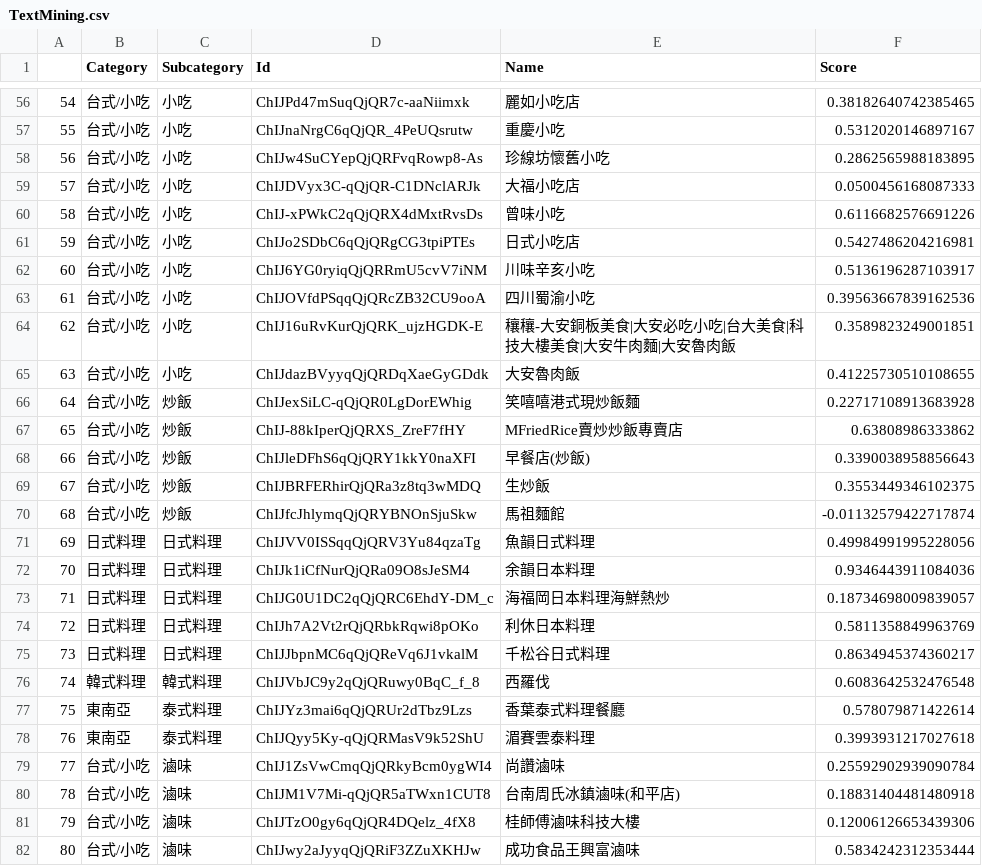
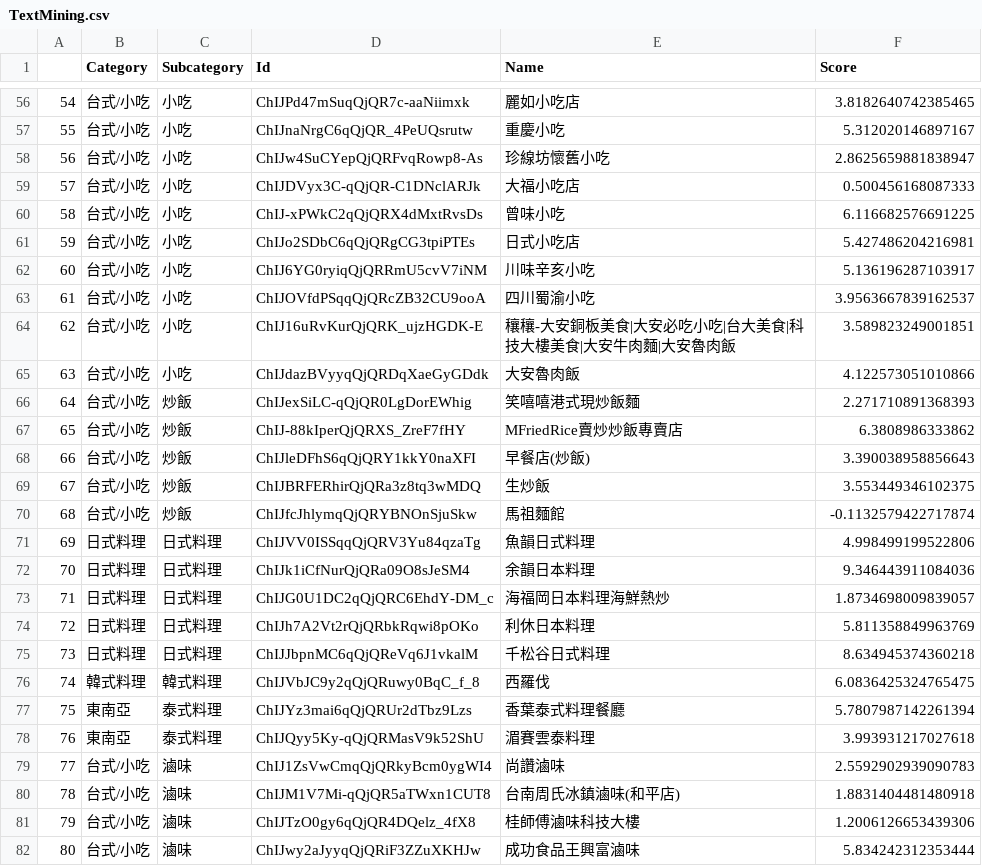
Before and after one commit to kamelliao/FindFoodEatFood, a CSV file: TextMining.csv, drawn as a sheet; only a part is shown, gaps mark what is left out; the diff covers the shown part only.

```diff
--- a/TextMining.csv
+++ b/TextMining.csv
@@ -56,27 +56,27 @@
-54,台式/小吃,小吃,ChIJPd47mSuqQjQR7c-aaNiimxk,麗如小吃店,0.38182640742385465
-55,台式/小吃,小吃,ChIJnaNrgC6qQjQR_4PeUQsrutw,重慶小吃,0.5312020146897167
-56,台式/小吃,小吃,ChIJw4SuCYepQjQRFvqRowp8-As,珍線坊懷舊小吃,0.2862565988183895
-57,台式/小吃,小吃,ChIJDVyx3C-qQjQR-C1DNclARJk,大福小吃店,0.0500456168087333
-58,台式/小吃,小吃,ChIJ-xPWkC2qQjQRX4dMxtRvsDs,曾味小吃,0.6116682576691226
-59,台式/小吃,小吃,ChIJo2SDbC6qQjQRgCG3tpiPTEs,日式小吃店,0.5427486204216981
-60,台式/小吃,小吃,ChIJ6YG0ryiqQjQRRmU5cvV7iNM,川味辛亥小吃,0.5136196287103917
-61,台式/小吃,小吃,ChIJOVfdPSqqQjQRcZB32CU9ooA,四川蜀渝小吃,0.39563667839162536
-62,台式/小吃,小吃,ChIJ16uRvKurQjQRK_ujzHGDK-E,穰穰-大安銅板美食|大安必吃小吃|台大美食|科技大樓美食|大安牛肉麵|大安魯肉飯,0.3589823249001851
-63,台式/小吃,小吃,ChIJdazBVyyqQjQRDqXaeGyGDdk,大安魯肉飯,0.41225730510108655
-64,台式/小吃,炒飯,ChIJexSiLC-qQjQR0LgDorEWhig,笑嘻嘻港式現炒飯麵,0.22717108913683928
-65,台式/小吃,炒飯,ChIJ-88kIperQjQRXS_ZreF7fHY,MFriedRice賣炒炒飯專賣店,0.63808986333862
-66,台式/小吃,炒飯,ChIJleDFhS6qQjQRY1kkY0naXFI,早餐店(炒飯),0.3390038958856643
-67,台式/小吃,炒飯,ChIJBRFERhirQjQRa3z8tq3wMDQ,生炒飯,0.3553449346102375
-68,台式/小吃,炒飯,ChIJfcJhlymqQjQRYBNOnSjuSkw,馬祖麵館,-0.01132579422717874
-69,日式料理,日式料理,ChIJVV0ISSqqQjQRV3Yu84qzaTg,魚韻日式料理,0.49984991995228056
-70,日式料理,日式料理,ChIJk1iCfNurQjQRa09O8sJeSM4,余韻日本料理,0.9346443911084036
-71,日式料理,日式料理,ChIJG0U1DC2qQjQRC6EhdY-DM_c,海福岡日本料理海鮮熱炒,0.18734698009839057
-72,日式料理,日式料理,ChIJh7A2Vt2rQjQRbkRqwi8pOKo,利休日本料理,0.5811358849963769
-73,日式料理,日式料理,ChIJJbpnMC6qQjQReVq6J1vkalM,千松谷日式料理,0.8634945374360217
-74,韓式料理,韓式料理,ChIJVbJC9y2qQjQRuwy0BqC_f_8,西羅伐,0.6083642532476548
-75,東南亞,泰式料理,ChIJYz3mai6qQjQRUr2dTbz9Lzs,香葉泰式料理餐廳,0.578079871422614
-76,東南亞,泰式料理,ChIJQyy5Ky-qQjQRMasV9k52ShU,湄賽雲泰料理,0.3993931217027618
-77,台式/小吃,滷味,ChIJ1ZsVwCmqQjQRkyBcm0ygWI4,尚讚滷味,0.25592902939090784
-78,台式/小吃,滷味,ChIJM1V7Mi-qQjQR5aTWxn1CUT8,台南周氏冰鎮滷味(和平店),0.18831404481480918
-79,台式/小吃,滷味,ChIJTzO0gy6qQjQR4DQelz_4fX8,桂師傅滷味科技大樓,0.12006126653439306
-80,台式/小吃,滷味,ChIJwy2aJyyqQjQRiF3ZZuXKHJw,成功食品王興富滷味,0.5834242312353444
+54,台式/小吃,小吃,ChIJPd47mSuqQjQR7c-aaNiimxk,麗如小吃店,3.8182640742385465
+55,台式/小吃,小吃,ChIJnaNrgC6qQjQR_4PeUQsrutw,重慶小吃,5.312020146897167
+56,台式/小吃,小吃,ChIJw4SuCYepQjQRFvqRowp8-As,珍線坊懷舊小吃,2.8625659881838947
+57,台式/小吃,小吃,ChIJDVyx3C-qQjQR-C1DNclARJk,大福小吃店,0.500456168087333
+58,台式/小吃,小吃,ChIJ-xPWkC2qQjQRX4dMxtRvsDs,曾味小吃,6.116682576691225
+59,台式/小吃,小吃,ChIJo2SDbC6qQjQRgCG3tpiPTEs,日式小吃店,5.427486204216981
+60,台式/小吃,小吃,ChIJ6YG0ryiqQjQRRmU5cvV7iNM,川味辛亥小吃,5.136196287103917
+61,台式/小吃,小吃,ChIJOVfdPSqqQjQRcZB32CU9ooA,四川蜀渝小吃,3.9563667839162537
+62,台式/小吃,小吃,ChIJ16uRvKurQjQRK_ujzHGDK-E,穰穰-大安銅板美食|大安必吃小吃|台大美食|科技大樓美食|大安牛肉麵|大安魯肉飯,3.589823249001851
+63,台式/小吃,小吃,ChIJdazBVyyqQjQRDqXaeGyGDdk,大安魯肉飯,4.122573051010866
+64,台式/小吃,炒飯,ChIJexSiLC-qQjQR0LgDorEWhig,笑嘻嘻港式現炒飯麵,2.271710891368393
+65,台式/小吃,炒飯,ChIJ-88kIperQjQRXS_ZreF7fHY,MFriedRice賣炒炒飯專賣店,6.3808986333862
+66,台式/小吃,炒飯,ChIJleDFhS6qQjQRY1kkY0naXFI,早餐店(炒飯),3.390038958856643
+67,台式/小吃,炒飯,ChIJBRFERhirQjQRa3z8tq3wMDQ,生炒飯,3.553449346102375
+68,台式/小吃,炒飯,ChIJfcJhlymqQjQRYBNOnSjuSkw,馬祖麵館,-0.1132579422717874
+69,日式料理,日式料理,ChIJVV0ISSqqQjQRV3Yu84qzaTg,魚韻日式料理,4.998499199522806
+70,日式料理,日式料理,ChIJk1iCfNurQjQRa09O8sJeSM4,余韻日本料理,9.346443911084036
+71,日式料理,日式料理,ChIJG0U1DC2qQjQRC6EhdY-DM_c,海福岡日本料理海鮮熱炒,1.8734698009839057
+72,日式料理,日式料理,ChIJh7A2Vt2rQjQRbkRqwi8pOKo,利休日本料理,5.811358849963769
+73,日式料理,日式料理,ChIJJbpnMC6qQjQReVq6J1vkalM,千松谷日式料理,8.634945374360218
+74,韓式料理,韓式料理,ChIJVbJC9y2qQjQRuwy0BqC_f_8,西羅伐,6.0836425324765475
+75,東南亞,泰式料理,ChIJYz3mai6qQjQRUr2dTbz9Lzs,香葉泰式料理餐廳,5.7807987142261394
+76,東南亞,泰式料理,ChIJQyy5Ky-qQjQRMasV9k52ShU,湄賽雲泰料理,3.993931217027618
+77,台式/小吃,滷味,ChIJ1ZsVwCmqQjQRkyBcm0ygWI4,尚讚滷味,2.5592902939090783
+78,台式/小吃,滷味,ChIJM1V7Mi-qQjQR5aTWxn1CUT8,台南周氏冰鎮滷味(和平店),1.8831404481480918
+79,台式/小吃,滷味,ChIJTzO0gy6qQjQR4DQelz_4fX8,桂師傅滷味科技大樓,1.2006126653439306
+80,台式/小吃,滷味,ChIJwy2aJyyqQjQRiF3ZZuXKHJw,成功食品王興富滷味,5.834242312353444
```
Also changed, not shown: 92 edited cells elsewhere in this file, 1 other file.
